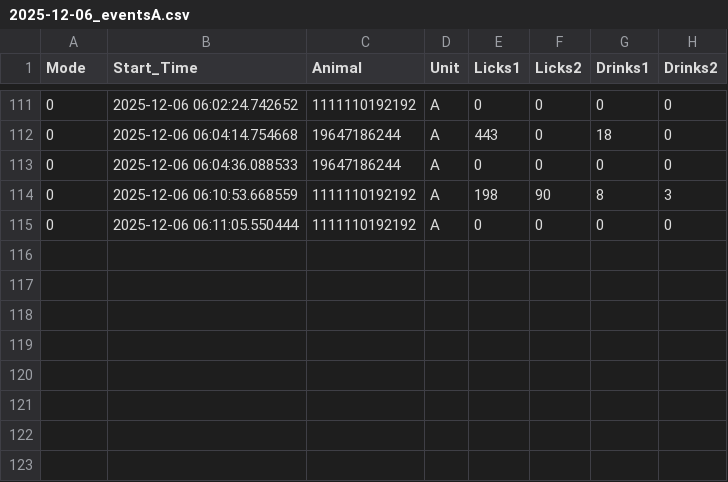
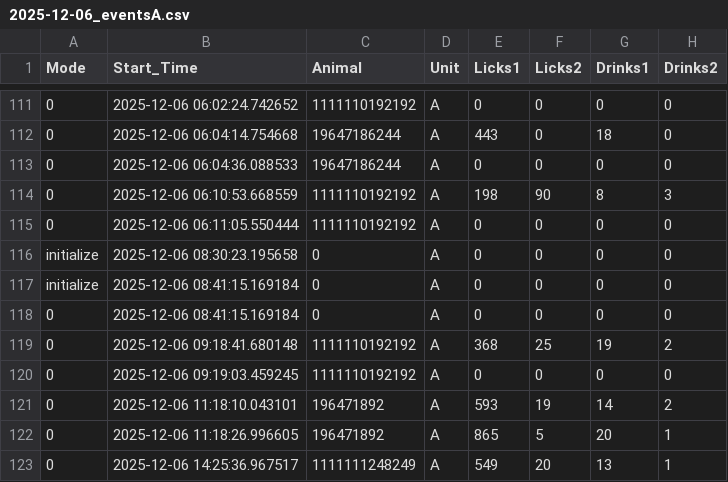
Before and after one commit to MaheshKarnani/Preferator, a CSV file: Data/c1_3m_102025_testing/2025-12-06_eventsA.csv, drawn as a sheet; only a part is shown, gaps mark what is left out.

```diff
--- a/Data/c1_3m_102025_testing/2025-12-06_eventsA.csv
+++ b/Data/c1_3m_102025_testing/2025-12-06_eventsA.csv
@@ -115 +115,9 @@
 0,2025-12-06 06:11:05.550444,1111110192192,A,0,0,0,0
+initialize,2025-12-06 08:30:23.195658,0,A,0,0,0,0
+initialize,2025-12-06 08:41:15.169184,0,A,0,0,0,0
+0,2025-12-06 08:41:15.169184,0,A,0,0,0,0
+0,2025-12-06 09:18:41.680148,1111110192192,A,368,25,19,2
+0,2025-12-06 09:19:03.459245,1111110192192,A,0,0,0,0
+0,2025-12-06 11:18:10.043101,196471892,A,593,19,14,2
+0,2025-12-06 11:18:26.996605,196471892,A,865,5,20,1
+0,2025-12-06 14:25:36.967517,1111111248249,A,549,20,13,1
```
Also changed, not shown: Data/c1_3m_102025_testing/2025-12-06_eventsB.csv, 1 other file.
